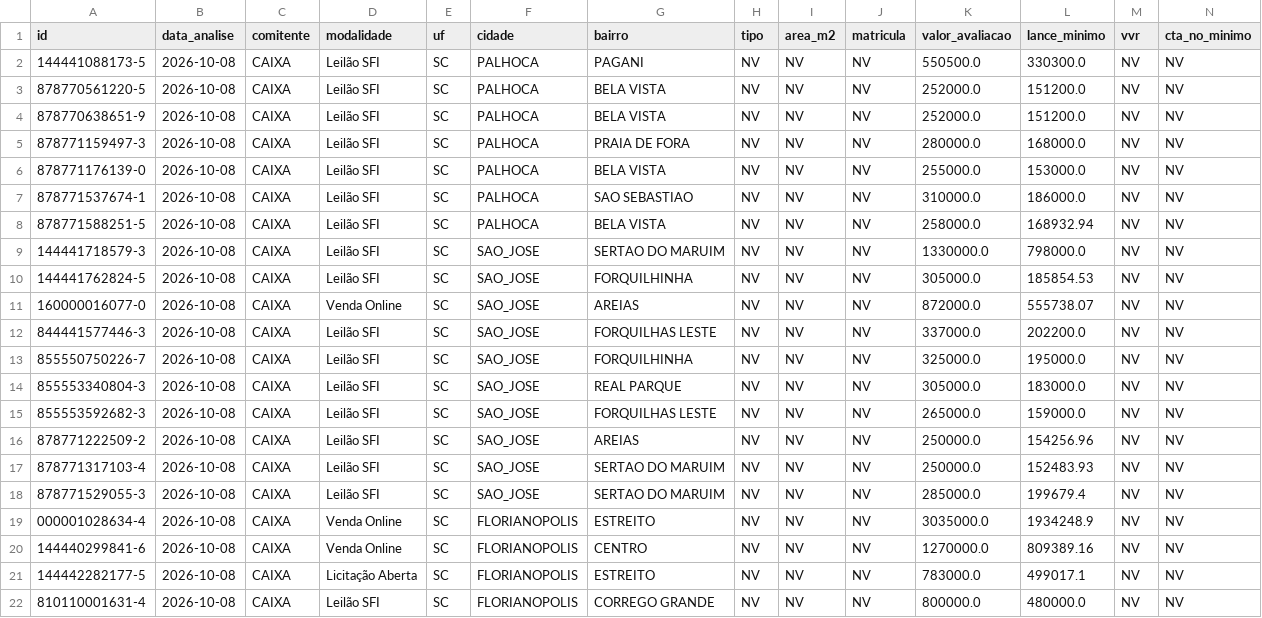
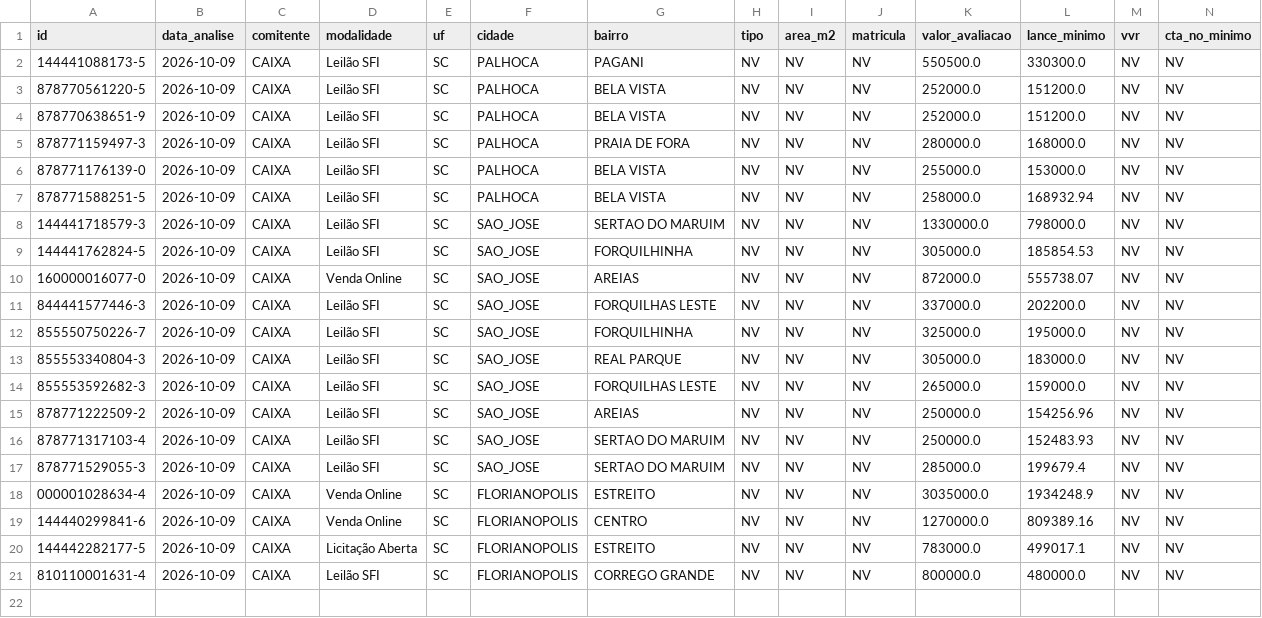
Before and after one commit to Loui-5795/Luiz-Arthur, a CSV file: pipeline.csv, drawn as a sheet; only a part is shown; removed rows and columns are numbered as before the commit, all else as after; rows hold the shown columns only; the diff names each change by its address in the sheet, - before the commit and + after, or states it on an @@ line.

```diff
--- a/pipeline.csv
+++ b/pipeline.csv
-B2:B6 (data_analise): 2026-10-08
+B2:B6 (data_analise): 2026-10-09
-row 7: 878771537674-1 | 2026-10-08 | CAIXA | Leilão SFI | SC | PALHOCA | SAO SEBASTIAO | NV | NV | NV | 310000.0 | 186000.0 | NV | NV
-B7:B21 (data_analise): 2026-10-08
+B7:B21 (data_analise): 2026-10-09
```
Also changed, not shown: 3 other files.
